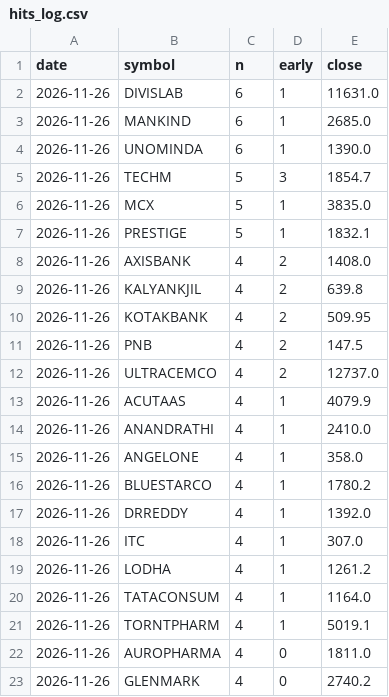
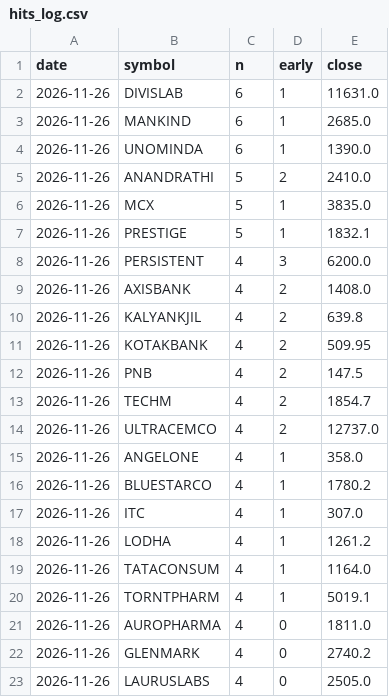
Before and after one commit to kapoorvivek4u-bit/TRENDFIRE_2.0, a CSV file: data/hits_log.csv, drawn as a sheet; only a part is shown; the shorter side is filled out with more unchanged rows; removed rows and columns are numbered as before the commit, all else as after; the diff covers the shown part only; the diff names each change by its address in the sheet, - before the commit and + after, or states it on an @@ line.

```diff
--- a/data/hits_log.csv
+++ b/data/hits_log.csv
-row 5: 2026-11-26 | TECHM | 5 | 3 | 1854.7
+row 5: 2026-11-26 | ANANDRATHI | 5 | 2 | 2410.0
+row 8: 2026-11-26 | PERSISTENT | 4 | 3 | 6200.0
+row 13: 2026-11-26 | TECHM | 4 | 2 | 1854.7
-row 13: 2026-11-26 | ACUTAAS | 4 | 1 | 4079.9
-row 14: 2026-11-26 | ANANDRATHI | 4 | 1 | 2410.0
-row 17: 2026-11-26 | DRREDDY | 4 | 1 | 1392.0
```
Also changed, not shown: 5 added rows, 5 removed rows and 3 edited cells elsewhere in this file, 4 other files.
